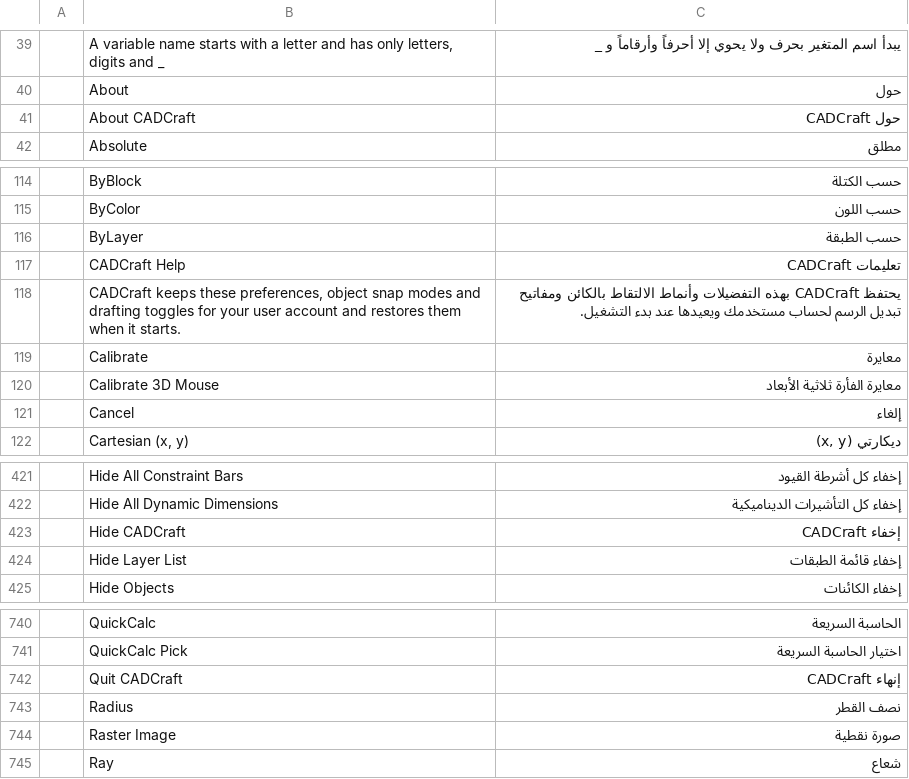
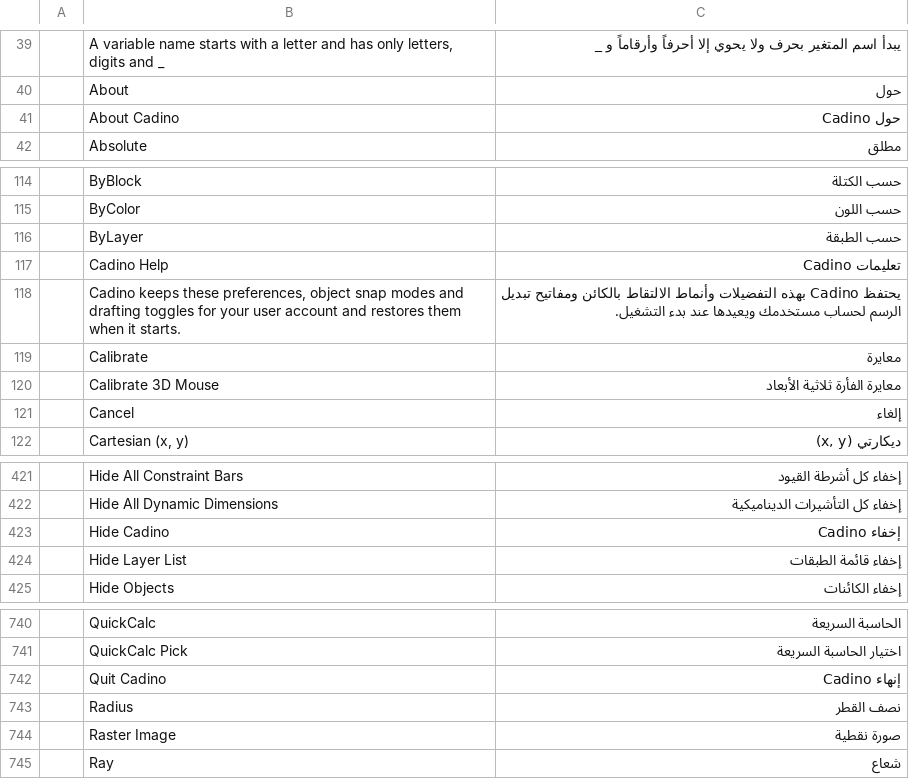
Before and after one commit to cau-citcwalker/Cadino, a TSV file: crates/ui-egui/src/i18n/ar.tsv, drawn as a sheet; only a part is shown, gaps mark what is left out.

```diff
--- a/crates/ui-egui/src/i18n/ar.tsv
+++ b/crates/ui-egui/src/i18n/ar.tsv
@@ -40,3 +40,3 @@
 	About	حول
-	About CADCraft	حول CADCraft
+	About Cadino	حول Cadino
 	Absolute	مطلق
@@ -116,4 +116,4 @@
 	ByLayer	حسب الطبقة
-	CADCraft Help	تعليمات CADCraft
-	CADCraft keeps these preferences, object snap modes and drafting toggles for your user account and restores them when it starts.	يحتفظ CADCraft بهذه التفضيلات وأنماط الالتقاط بالكائن ومفاتيح تبديل الرسم لحساب مستخدمك ويعيدها عند بدء التشغيل.
+	Cadino Help	تعليمات Cadino
+	Cadino keeps these preferences, object snap modes and drafting toggles for your user account and restores them when it starts.	يحتفظ Cadino بهذه التفضيلات وأنماط الالتقاط بالكائن ومفاتيح تبديل الرسم لحساب مستخدمك ويعيدها عند بدء التشغيل.
 	Calibrate	معايرة
@@ -422,3 +422,3 @@
 	Hide All Dynamic Dimensions	إخفاء كل التأشيرات الديناميكية
-	Hide CADCraft	إخفاء CADCraft
+	Hide Cadino	إخفاء Cadino
 	Hide Layer List	إخفاء قائمة الطبقات
@@ -741,3 +741,3 @@
 	QuickCalc Pick	اختيار الحاسبة السريعة
-	Quit CADCraft	إنهاء CADCraft
+	Quit Cadino	إنهاء Cadino
 	Radius	نصف القطر
```
Also changed, not shown: crates/ui-egui/src/i18n/cs.tsv, crates/ui-egui/src/i18n/es.tsv, 26 other files.
